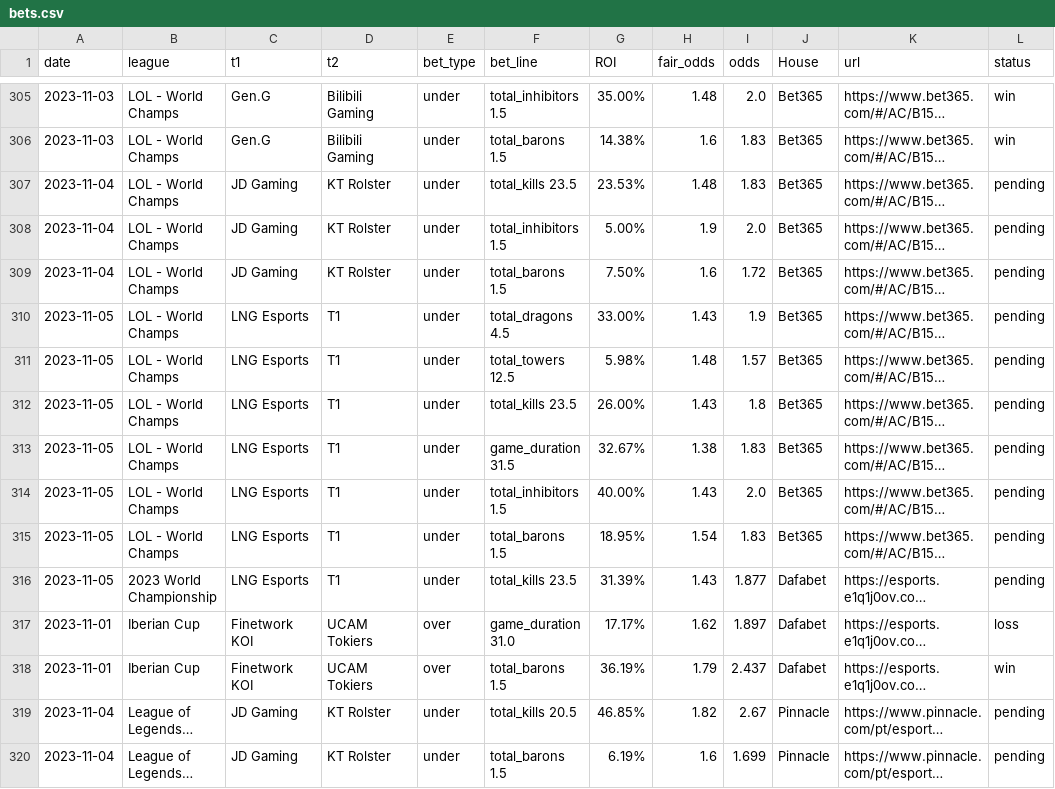
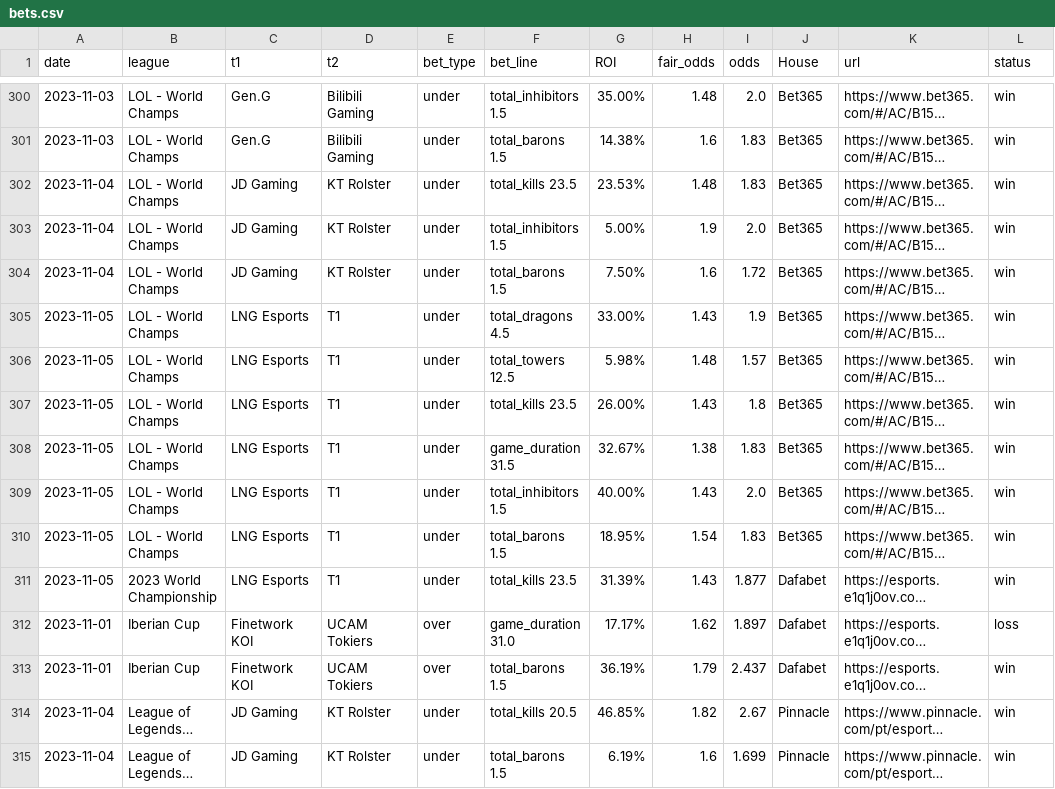
Before and after one commit to evaristomat/streamlit-lol, a CSV file: bets/bets.csv, drawn as a sheet; only a part is shown, gaps mark what is left out; long unchanged cells end in …; addresses are those after the commit; the diff covers the shown part only; the diff names each change by its address in the sheet, - before the commit and + after, or states it on an @@ line.

Commit message:
05.11

```diff
--- a/bets/bets.csv
+++ b/bets/bets.csv
-L302:L311 (status): pending
+L302:L311 (status): win
-L314:L315 (status): pending
+L314:L315 (status): win
```
Also changed, not shown: 3 added rows, 5 removed rows and 17 edited cells elsewhere in this file.
